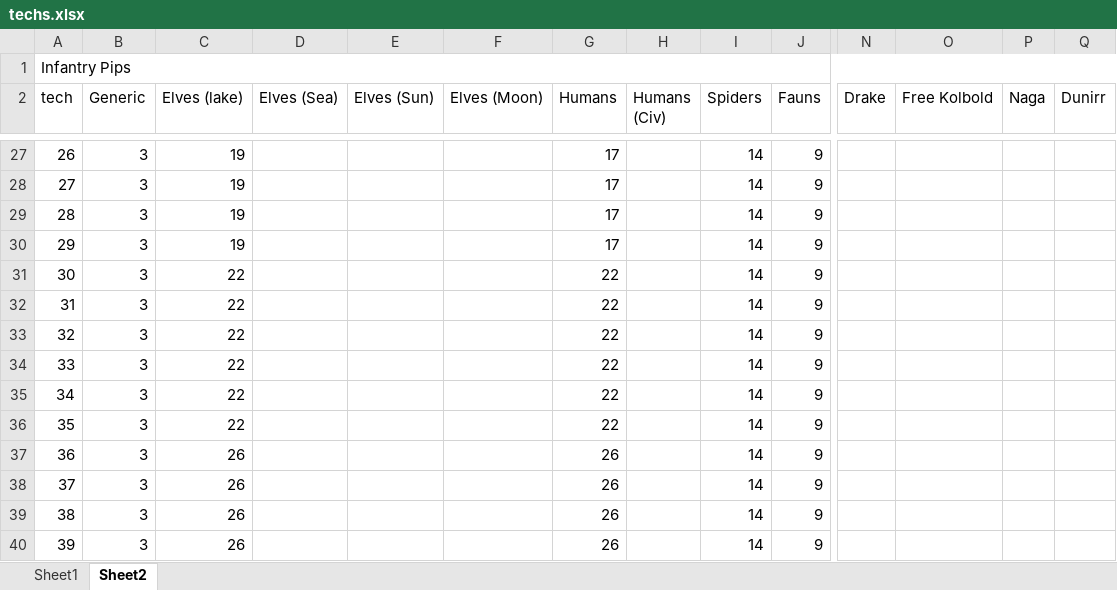
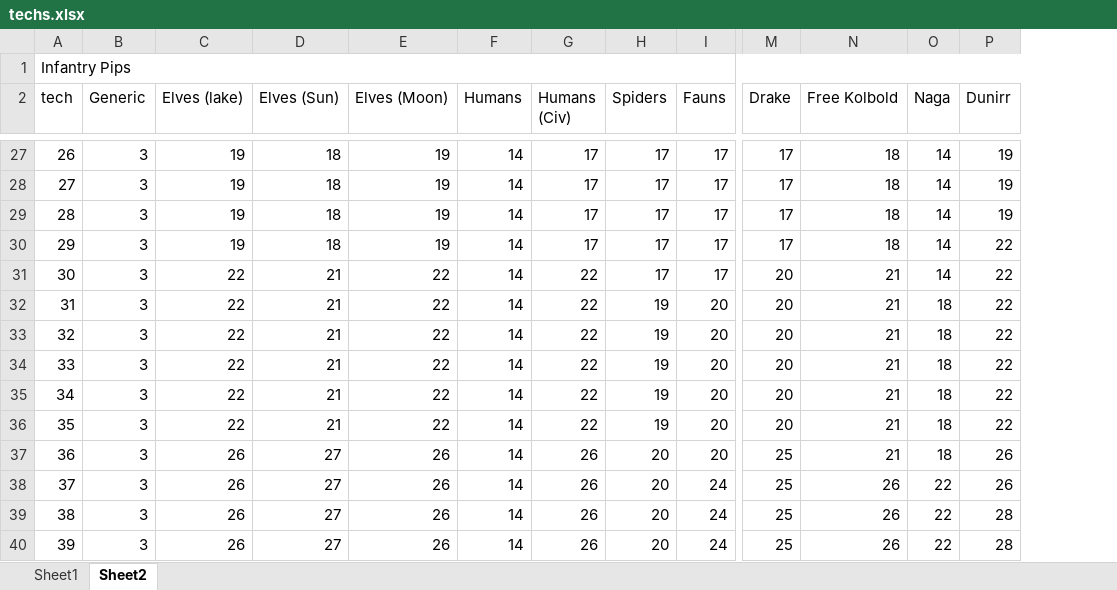
Before and after one commit to Garion132/Aveia, an Excel workbook: planning/techs.xlsx, sheet Sheet2, drawn as a sheet; only a part is shown, gaps mark what is left out; values as stored, in another font and other column widths than the file's, no cell formats; charts and pictures not drawn; removed rows and columns are numbered as before the commit, all else as after; the diff covers the shown part only; the diff names each change by its address in the sheet, - before the commit and + after, or states it on an @@ line.

```diff
--- a/planning/techs.xlsx (sheet Sheet2)
+++ b/planning/techs.xlsx (sheet Sheet2)
-column D (Elves (Sea)), empty
-D27:D30 (Elves (Sun)): (empty)
+D27:D30 (Elves (Sun)): 18
-E27:E30 (Elves (Moon)): (empty)
+E27:E30 (Elves (Moon)): 19
-F27:F30 (Humans): 17
+F27:F30 (Humans): 14
-G27:G30 (Humans (Civ)): (empty)
+G27:G30 (Humans (Civ)): 17
-H27:H31 (Spiders): 14
+H27:H31 (Spiders): 17
-I27:I31 (Fauns): 9
+I27:I31 (Fauns): 17
-M27:M30 (Drake): (empty)
+M27:M30 (Drake): 17
-N27:N30 (Free Kolbold): (empty)
+N27:N30 (Free Kolbold): 18
-O27:O31 (Naga): (empty)
+O27:O31 (Naga): 14
-P27:P29 (Dunirr): (empty)
+P27:P29 (Dunirr): 19
-P30:P36 (Dunirr): (empty)
+P30:P36 (Dunirr): 22
-D31:D36 (Elves (Sun)): (empty)
+D31:D36 (Elves (Sun)): 21
-E31:E36 (Elves (Moon)): (empty)
+E31:E36 (Elves (Moon)): 22
-F31:F36 (Humans): 22
+F31:F36 (Humans): 14
-G31:G36 (Humans (Civ)): (empty)
+G31:G36 (Humans (Civ)): 22
-M31:M36 (Drake): (empty)
+M31:M36 (Drake): 20
-N31:N37 (Free Kolbold): (empty)
+N31:N37 (Free Kolbold): 21
-H32:H36 (Spiders): 14
+H32:H36 (Spiders): 19
-I32:I37 (Fauns): 9
+I32:I37 (Fauns): 20
-O32:O37 (Naga): (empty)
+O32:O37 (Naga): 18
-D37:D40 (Elves (Sun)): (empty)
+D37:D40 (Elves (Sun)): 27
-E37:E40 (Elves (Moon)): (empty)
+E37:E40 (Elves (Moon)): 26
-F37:F40 (Humans): 26
+F37:F40 (Humans): 14
-G37:G40 (Humans (Civ)): (empty)
+G37:G40 (Humans (Civ)): 26
-H37:H40 (Spiders): 14
+H37:H40 (Spiders): 20
-M37:M40 (Drake): (empty)
+M37:M40 (Drake): 25
-P37:P38 (Dunirr): (empty)
+P37:P38 (Dunirr): 26
-I38:I40 (Fauns): 9
+I38:I40 (Fauns): 24
-N38:N40 (Free Kolbold): (empty)
+N38:N40 (Free Kolbold): 26
-O38:O40 (Naga): (empty)
+O38:O40 (Naga): 22
-P39:P40 (Dunirr): (empty)
+P39:P40 (Dunirr): 28
```
Also changed, not shown: 1 added row, 1 removed row and 246 edited cells elsewhere in this sheet, cell formats, charts or pictures, 35 other files.
